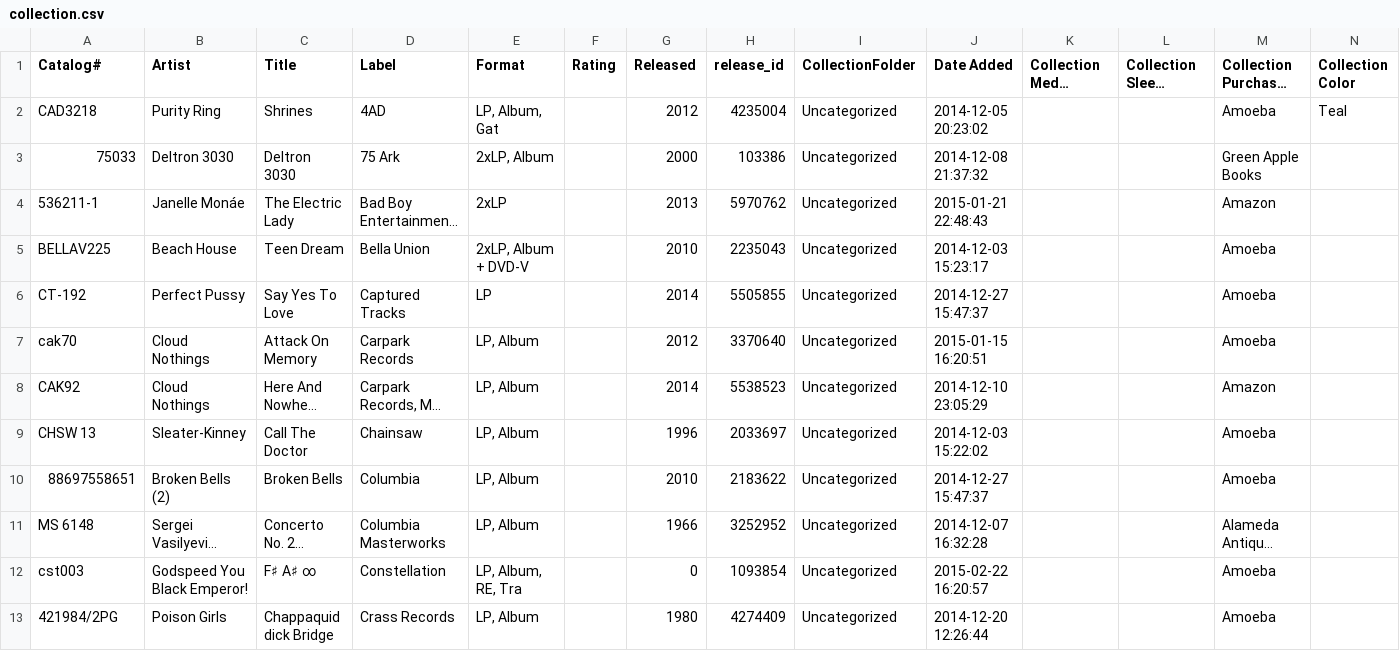
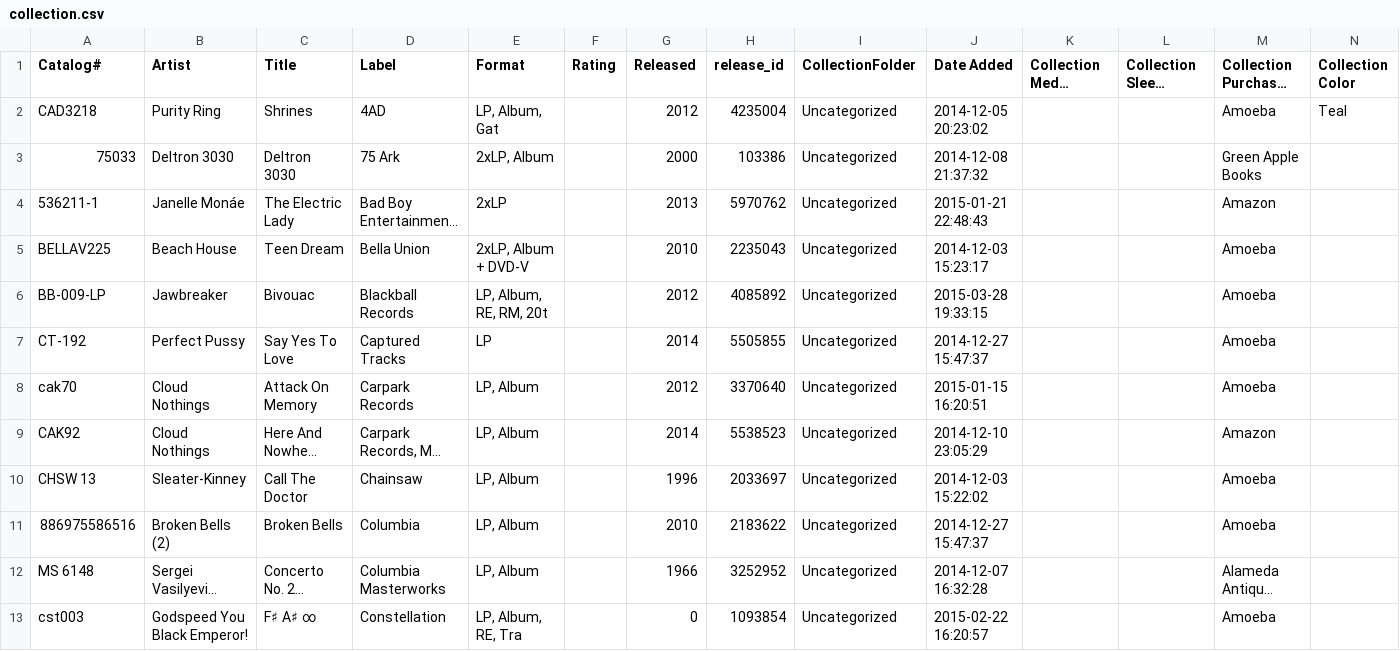
Before and after one commit to mouse-reeve/record-catalogue, a CSV file: collection.csv, drawn as a sheet; only a part is shown; the shorter side is filled out with more unchanged rows; long unchanged cells end in …; addresses are those after the commit; the diff covers the shown part only; the diff names each change by its address in the sheet, - before the commit and + after, or states it on an @@ line.

Commit message:
New buys from Amoeba

```diff
--- a/collection.csv
+++ b/collection.csv
+row 6: BB-009-LP | Jawbreaker | Bivouac | Blackball Records | LP, Album, RE, RM, 20t |  | 2012 | 4085892 | Uncategorized | 2015-03-28 19:33:15 |  |  | Amoeba
-A11 (Catalog#): 88697558651
+A11 (Catalog#): 886975586516
```
Also changed, not shown: 3 added rows elsewhere in this file.
